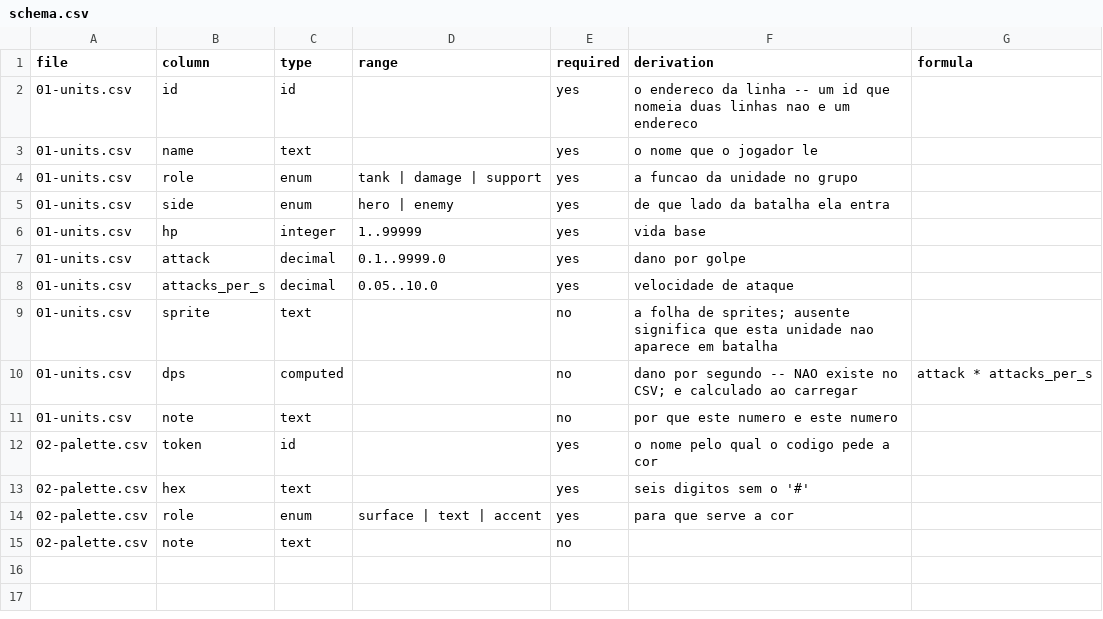
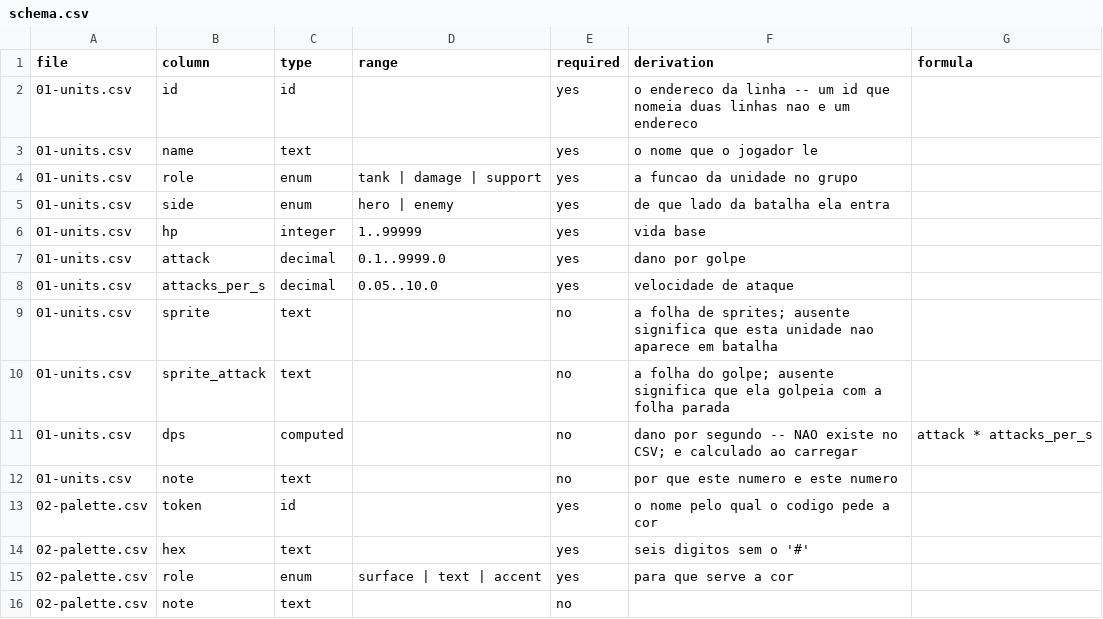
Before and after one commit to dio4090/godot-game-demo, a CSV file: game/data/schema.csv, drawn as a sheet; the diff names each change by its address in the sheet, - before the commit and + after, or states it on an @@ line.

Commit message:
O golpe tem corpo: folha de ataque, investida e o inimigo encarando o heroi
Tres coisas que o dono viu na tela e nomeou: faltava o sprite de ataque, o
inimigo lutava de costas, e no jogo original o lutador ANDA ate o outro quando
bate.

O ESPELHAMENTO E A INVESTIDA SAO O MESMO FATO, e por isso sao um numero so.
A arte deste projeto e desenhada olhando para a direita -- o cavaleiro estoca
para a direita, a garra do bicho se estende para a direita. Quem luta da
direita da tela precisa olhar para a esquerda, que e a mesma coisa que dizer
que avanca para a esquerda. `facing` vale +1 ou -1 e decide os dois; dois
campos separados poderiam discordar, e um dia discordariam.

A investida e `sin(PI * t)`: vale 0 nas pontas e 1 no meio, entao o lutador
sai, chega no auge do golpe e volta. Uma expressao no lugar de uma maquina de
estados de ida e de volta.

O VERMELHO DO ALVO NAO COMECA NO INSTANTE DO GOLPE. A regra resolve o dano num
instante; a animacao leva 0,36 s para contar a mesma coisa. Piscar no zero
fazia o alvo sentir dor com o atacante ainda a meia tela de distancia -- o olho
le isso como erro mesmo sem saber nomear. Agora pisca meio golpe depois, no
auge da investida.

E a cor do golpe passa de 1 nos tres canais de proposito: `modulate` MULTIPLICA
a textura, entao um vermelho normal escurecia tudo que nao e vermelho e o bicho
virava uma silhueta preta, que se le como sombra. Estourar o canal clareia, e
pancada clareia.

Tudo isto e aparencia e nada disto e regra. A prova esta no commit: apague
`run/battle_screen.gd` inteiro e `test_battle.gd` continua passando, com o
mesmo vencedor e o mesmo tempo. `Fighter.tick()` e o unico lugar onde a
aparencia de um lutador muda -- folha, quadro, posicao e cor saem de la.

A tabela ganhou `sprite_attack`, opcional: quem nao tem folha de ataque golpeia
com a folha parada.

```diff
--- a/game/data/schema.csv
+++ b/game/data/schema.csv
+row 10: 01-units.csv | sprite_attack | text |  | no | a folha do golpe; ausente significa que ela golpeia com a folha parada
```
Also changed, not shown: game/data/01-units.csv, 7 other files.
